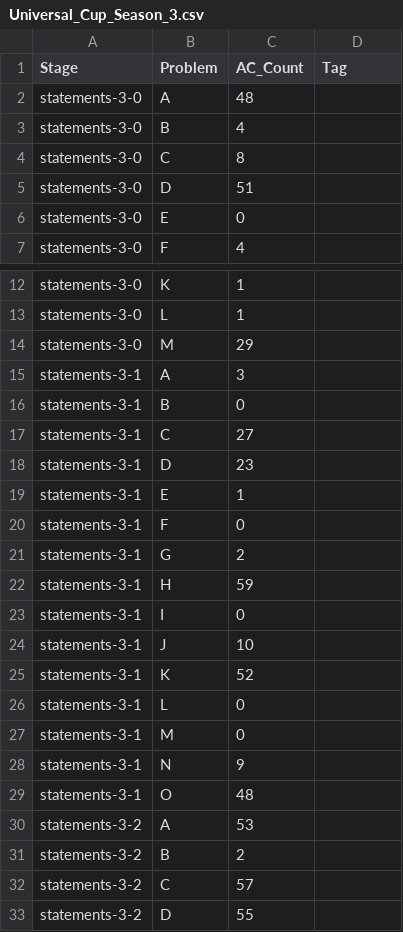
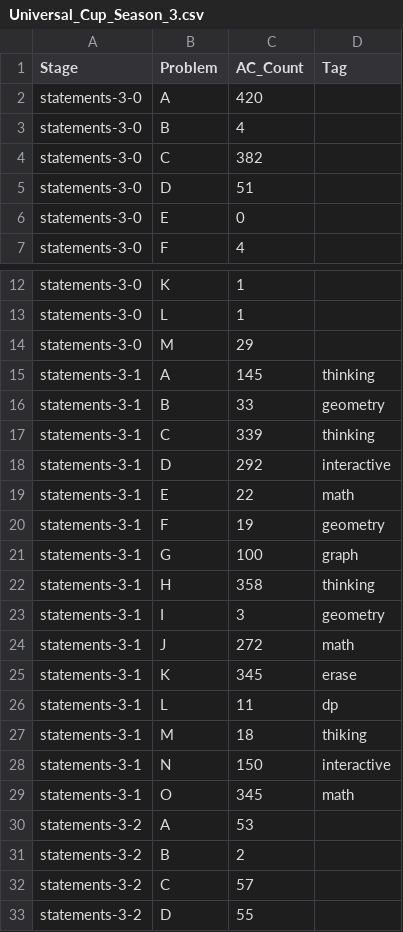
Before and after one commit to thunopro/universal, a CSV file: Universal_Cup_Season_3.csv, drawn as a sheet; only a part is shown, gaps mark what is left out.

Commit message:
push

```diff
--- a/Universal_Cup_Season_3.csv
+++ b/Universal_Cup_Season_3.csv
@@ -1,5 +1,5 @@
 Stage,Problem,AC_Count,Tag
-statements-3-0,A,48,
+statements-3-0,A,420,
 statements-3-0,B,4,
-statements-3-0,C,8,
+statements-3-0,C,382,
 statements-3-0,D,51,
@@ -14,17 +14,17 @@ statements-3-0,L,1,
 statements-3-0,M,29,
-statements-3-1,A,3,
-statements-3-1,B,0,
-statements-3-1,C,27,
-statements-3-1,D,23,
-statements-3-1,E,1,
-statements-3-1,F,0,
-statements-3-1,G,2,
-statements-3-1,H,59,
-statements-3-1,I,0,
-statements-3-1,J,10,
-statements-3-1,K,52,
-statements-3-1,L,0,
-statements-3-1,M,0,
-statements-3-1,N,9,
-statements-3-1,O,48,
+statements-3-1,A,145,thinking
+statements-3-1,B,33,geometry
+statements-3-1,C,339,thinking
+statements-3-1,D,292,interactive
+statements-3-1,E,22,math
+statements-3-1,F,19,geometry
+statements-3-1,G,100,graph
+statements-3-1,H,358,thinking
+statements-3-1,I,3,geometry
+statements-3-1,J,272,math
+statements-3-1,K,345,erase
+statements-3-1,L,11,dp
+statements-3-1,M,18,thiking
+statements-3-1,N,150,interactive
+statements-3-1,O,345,math
 statements-3-2,A,53,
```
